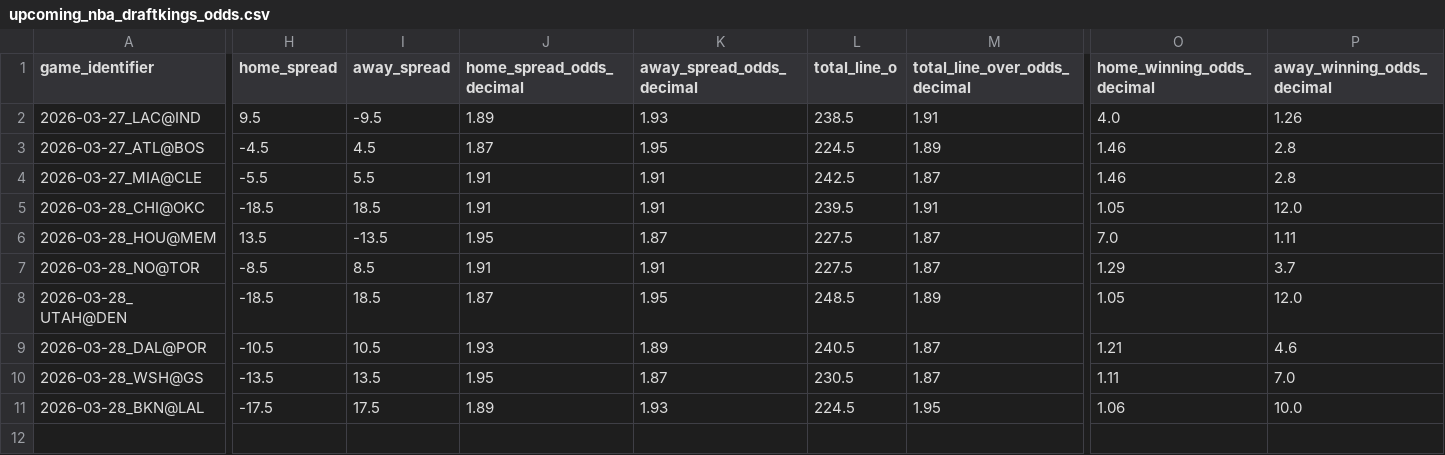
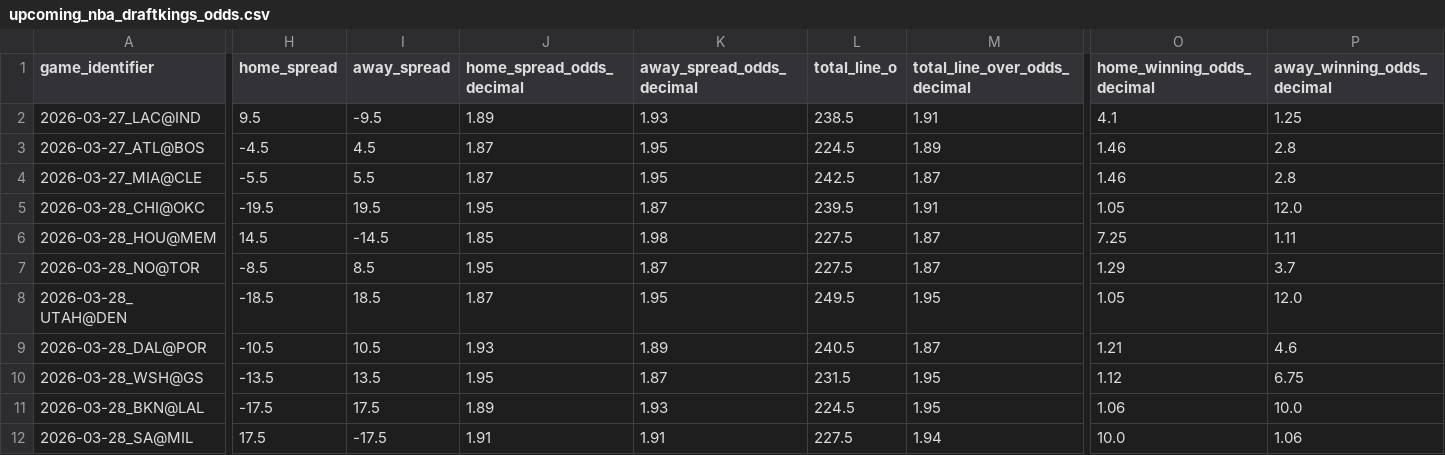
Before and after one commit to iampreetdave-work/basketball-NBA, a CSV file: upcoming_nba_draftkings_odds.csv, drawn as a sheet; only a part is shown, gaps mark what is left out; rows hold the shown columns only; the diff covers the shown part only; the diff names each change by its address in the sheet, - before the commit and + after, or states it on an @@ line.

```diff
--- a/upcoming_nba_draftkings_odds.csv
+++ b/upcoming_nba_draftkings_odds.csv
-O2 (home_winning_odds_decimal): 4.0
+O2 (home_winning_odds_decimal): 4.1
-P2 (away_winning_odds_decimal): 1.26
+P2 (away_winning_odds_decimal): 1.25
-J4 (home_spread_odds_decimal): 1.91
+J4 (home_spread_odds_decimal): 1.87
-K4 (away_spread_odds_decimal): 1.91
+K4 (away_spread_odds_decimal): 1.95
-H5 (home_spread): -18.5
+H5 (home_spread): -19.5
-I5 (away_spread): 18.5
+I5 (away_spread): 19.5
-J5 (home_spread_odds_decimal): 1.91
+J5 (home_spread_odds_decimal): 1.95
-K5 (away_spread_odds_decimal): 1.91
+K5 (away_spread_odds_decimal): 1.87
-H6 (home_spread): 13.5
+H6 (home_spread): 14.5
-I6 (away_spread): -13.5
+I6 (away_spread): -14.5
-J6 (home_spread_odds_decimal): 1.95
+J6 (home_spread_odds_decimal): 1.85
-K6 (away_spread_odds_decimal): 1.87
+K6 (away_spread_odds_decimal): 1.98
-O6 (home_winning_odds_decimal): 7.0
+O6 (home_winning_odds_decimal): 7.25
-J7 (home_spread_odds_decimal): 1.91
+J7 (home_spread_odds_decimal): 1.95
-K7 (away_spread_odds_decimal): 1.91
+K7 (away_spread_odds_decimal): 1.87
-L8 (total_line_o): 248.5
+L8 (total_line_o): 249.5
-M8 (total_line_over_odds_decimal): 1.89
+M8 (total_line_over_odds_decimal): 1.95
-L10 (total_line_o): 230.5
+L10 (total_line_o): 231.5
-M10 (total_line_over_odds_decimal): 1.87
+M10 (total_line_over_odds_decimal): 1.95
-O10 (home_winning_odds_decimal): 1.11
+O10 (home_winning_odds_decimal): 1.12
-P10 (away_winning_odds_decimal): 7.0
+P10 (away_winning_odds_decimal): 6.75
+row 12: 2026-03-28_SA@MIL | 17.5 | -17.5 | 1.91 | 1.91 | 227.5 | 1.94 | 10.0 | 1.06
```
Also changed, not shown: 2 edited cells elsewhere in this file, Future.csv, NBA_PREDICTIONS_ML.csv.
